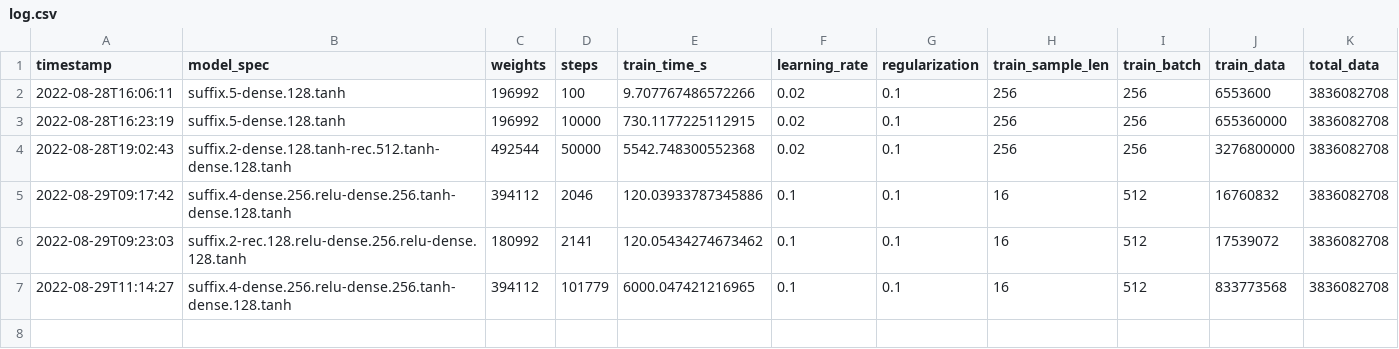
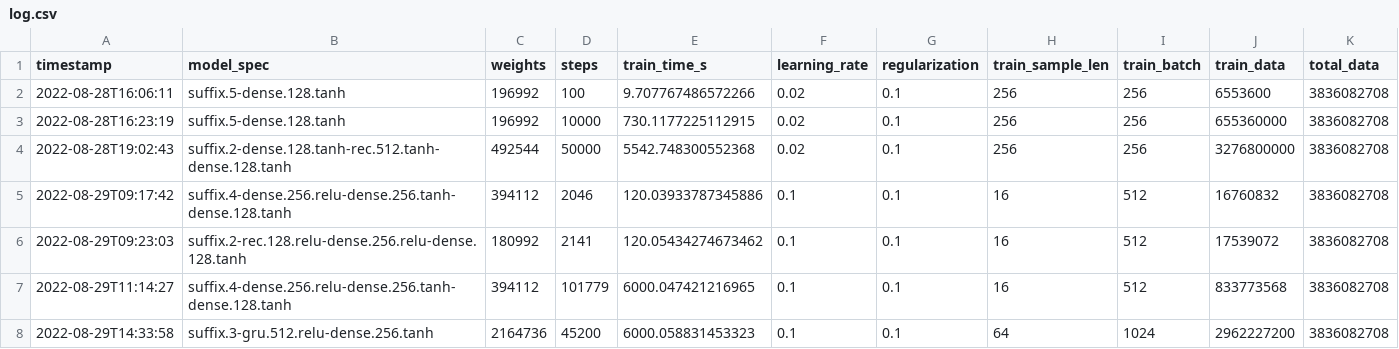
Before and after one commit to eterevsky/texmo, a CSV file: log.csv, drawn as a sheet; only a part is shown; rows hold the shown columns only; the diff names each change by its address in the sheet, - before the commit and + after, or states it on an @@ line.

Commit message:
suffix.3-gru.512.relu-dense.256.tanh-45200

```diff
--- a/log.csv
+++ b/log.csv
+row 8: 2022-08-29T14:33:58 | suffix.3-gru.512.relu-dense.256.tanh | 2164736 | 45200 | 6000.058831453323 | 0.1 | 0.1 | 64 | 1024 | 2962227200 | 3836082708
```
Also changed, not shown: 2 other files.
